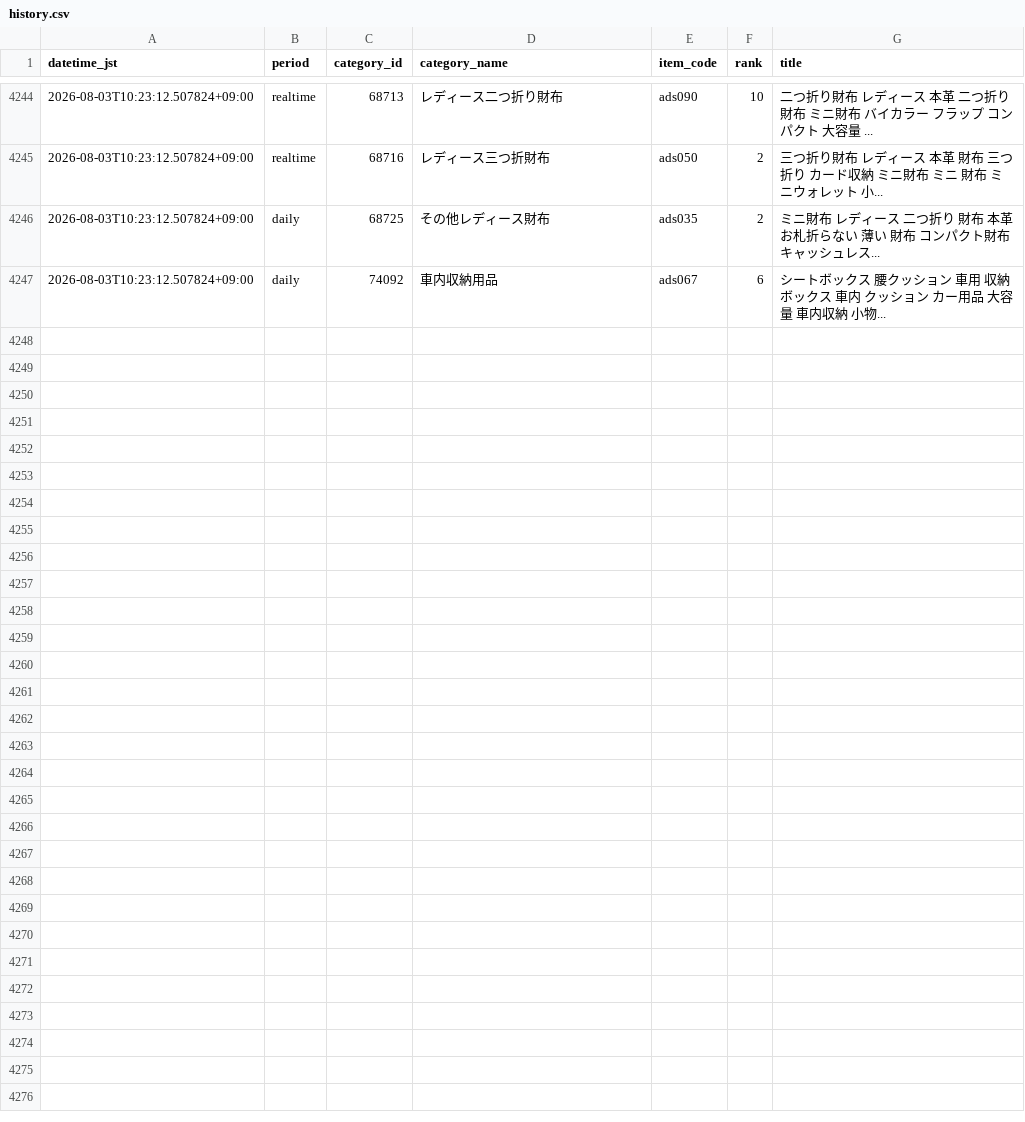
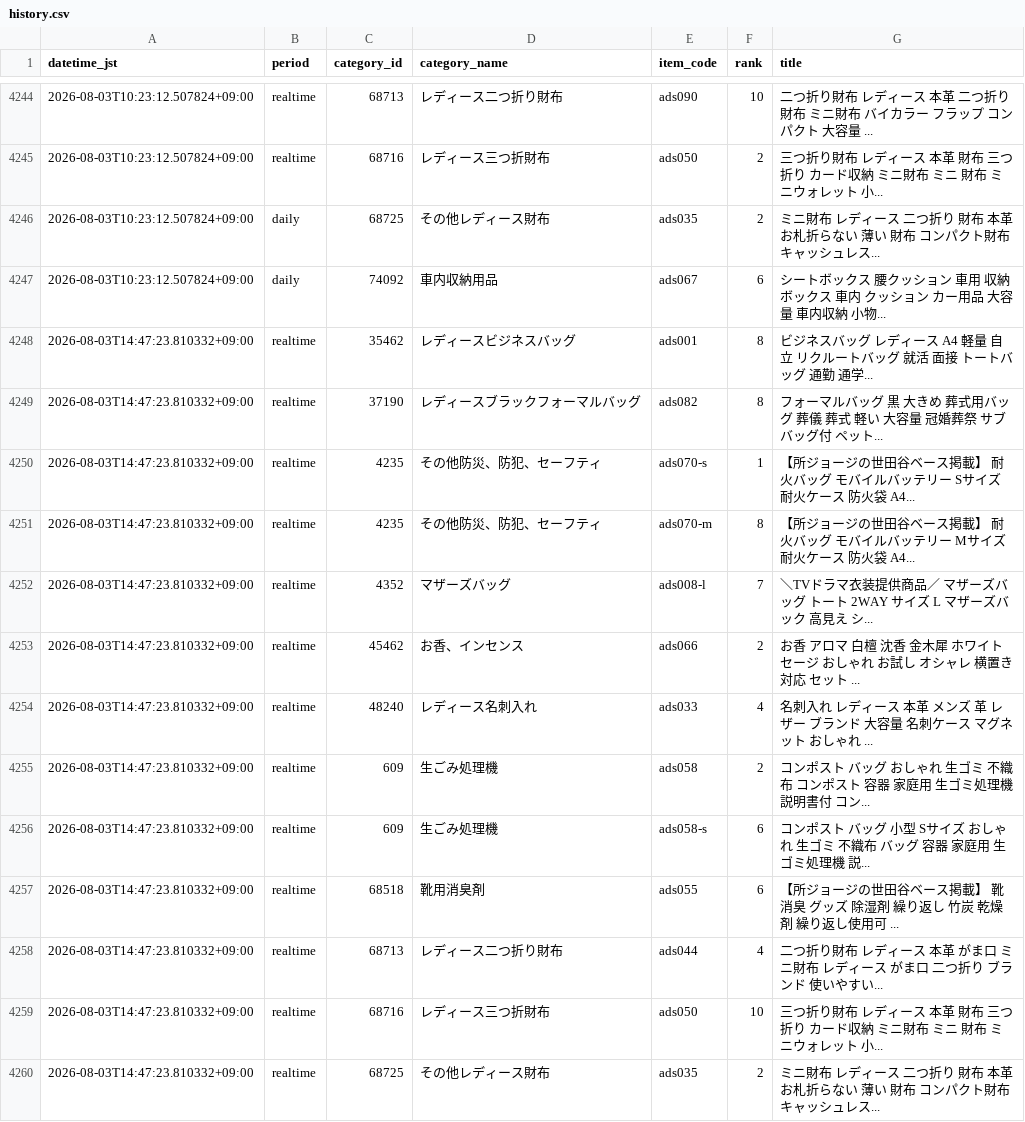
Before and after one commit to ads-hideki/yahoo-ranking-monitor, a CSV file: data/history.csv, drawn as a sheet; only a part is shown, gaps mark what is left out; the diff names each change by its address in the sheet, - before the commit and + after, or states it on an @@ line.

```diff
--- a/data/history.csv
+++ b/data/history.csv
+row 4248: 2026-08-03T14:47:23.810332+09:00 | realtime | 35462 | レディースビジネスバッグ | ads001 | 8 | ビジネスバッグ レディース A4 軽量 自立 リクルートバッグ 就活 面接 トートバッグ 通勤 通学...
+row 4249: 2026-08-03T14:47:23.810332+09:00 | realtime | 37190 | レディースブラックフォーマルバッグ | ads082 | 8 | フォーマルバッグ 黒 大きめ 葬式用バッグ 葬儀 葬式 軽い 大容量 冠婚葬祭 サブバッグ付 ペット...
+row 4250: 2026-08-03T14:47:23.810332+09:00 | realtime | 4235 | その他防災、防犯、セーフティ | ads070-s | 1 | 【所ジョージの世田谷ベース掲載】 耐火バッグ モバイルバッテリー Sサイズ 耐火ケース 防火袋 A4...
+row 4251: 2026-08-03T14:47:23.810332+09:00 | realtime | 4235 | その他防災、防犯、セーフティ | ads070-m | 8 | 【所ジョージの世田谷ベース掲載】 耐火バッグ モバイルバッテリー Mサイズ 耐火ケース 防火袋 A4...
+row 4252: 2026-08-03T14:47:23.810332+09:00 | realtime | 4352 | マザーズバッグ | ads008-l | 7 | ＼TVドラマ衣装提供商品／ マザーズバッグ トート 2WAY サイズ L マザーズバック 高見え シ...
+row 4253: 2026-08-03T14:47:23.810332+09:00 | realtime | 45462 | お香、インセンス | ads066 | 2 | お香 アロマ 白檀 沈香 金木犀 ホワイトセージ おしゃれ お試し オシャレ 横置き 対応 セット ...
+row 4254: 2026-08-03T14:47:23.810332+09:00 | realtime | 48240 | レディース名刺入れ | ads033 | 4 | 名刺入れ レディース 本革 メンズ 革 レザー ブランド 大容量 名刺ケース マグネット おしゃれ ...
+row 4255: 2026-08-03T14:47:23.810332+09:00 | realtime | 609 | 生ごみ処理機 | ads058 | 2 | コンポスト バッグ おしゃれ 生ゴミ 不織布 コンポスト 容器 家庭用 生ゴミ処理機 説明書付 コン...
+row 4256: 2026-08-03T14:47:23.810332+09:00 | realtime | 609 | 生ごみ処理機 | ads058-s | 6 | コンポスト バッグ 小型 Sサイズ おしゃれ 生ゴミ 不織布 バッグ 容器 家庭用 生ゴミ処理機 説...
+row 4257: 2026-08-03T14:47:23.810332+09:00 | realtime | 68518 | 靴用消臭剤 | ads055 | 6 | 【所ジョージの世田谷ベース掲載】 靴 消臭 グッズ 除湿剤 繰り返し 竹炭 乾燥剤 繰り返し使用可 ...
+row 4258: 2026-08-03T14:47:23.810332+09:00 | realtime | 68713 | レディース二つ折り財布 | ads044 | 4 | 二つ折り財布 レディース 本革 がま口 ミニ財布 レディース がま口 二つ折り ブランド 使いやすい...
+row 4259: 2026-08-03T14:47:23.810332+09:00 | realtime | 68716 | レディース三つ折財布 | ads050 | 10 | 三つ折り財布 レディース 本革 財布 三つ折り カード収納 ミニ財布 ミニ 財布 ミニウォレット 小...
+row 4260: 2026-08-03T14:47:23.810332+09:00 | realtime | 68725 | その他レディース財布 | ads035 | 2 | ミニ財布 レディース 二つ折り 財布 本革 お札折らない 薄い 財布 コンパクト財布 キャッシュレス...
```
Also changed, not shown: 5 other files.
